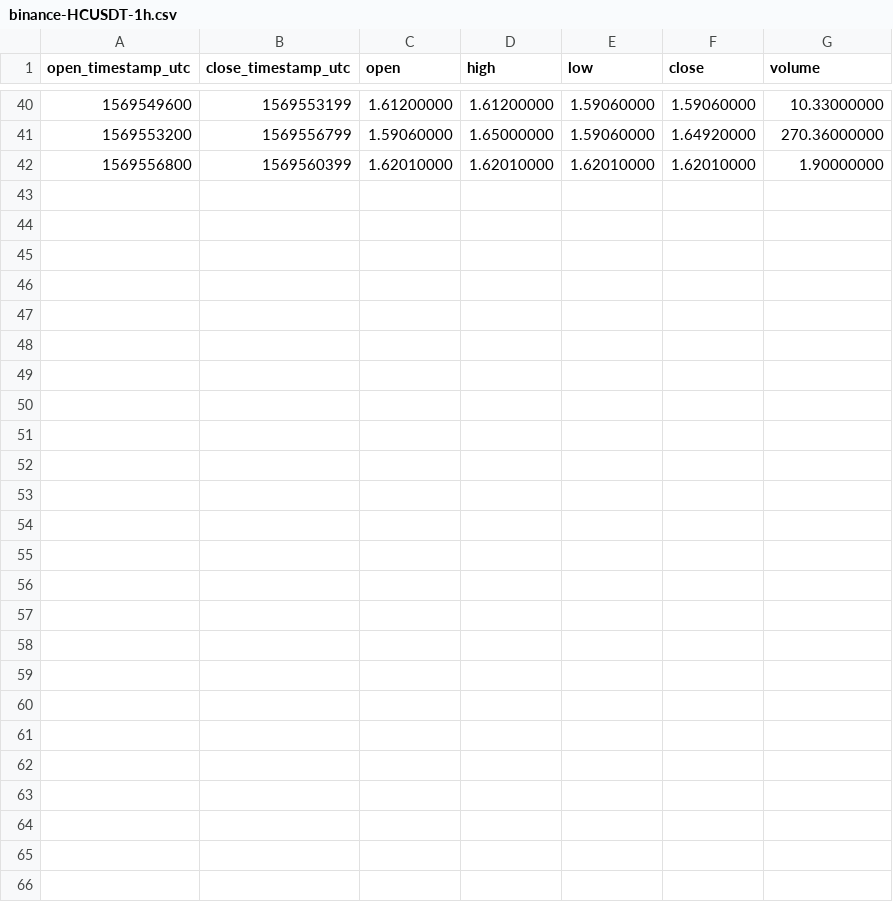
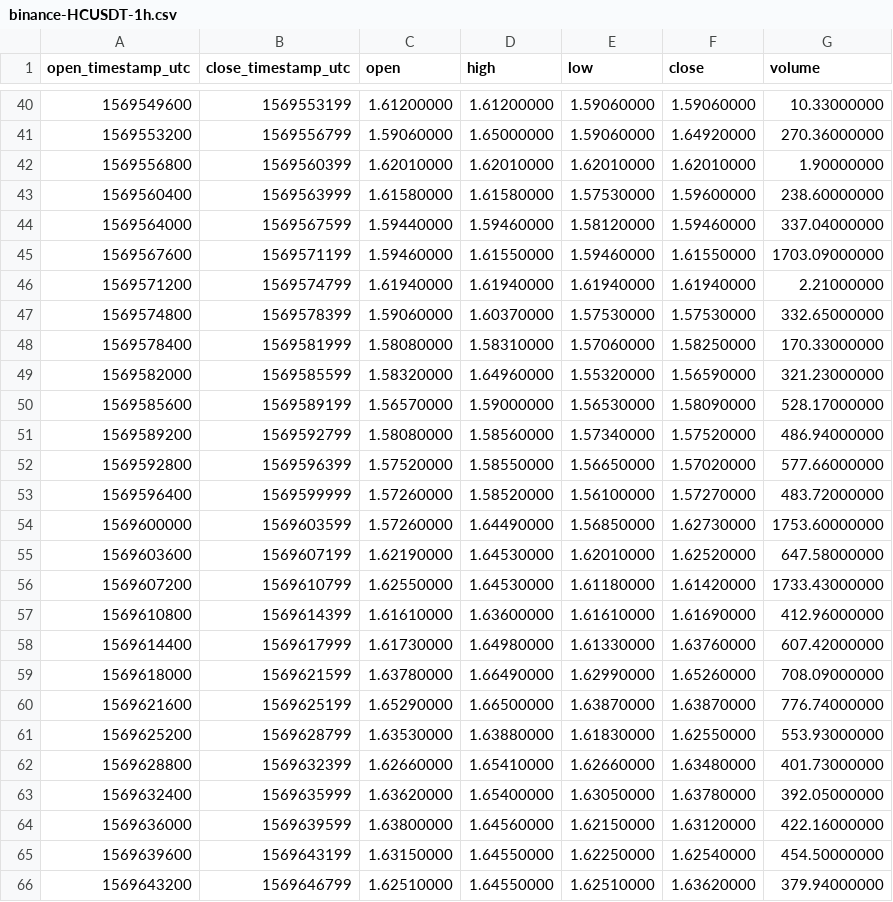
Before and after one commit to cryptobigbro/binance-HCUSDT, a CSV file: binance-HCUSDT-1h.csv, drawn as a sheet; only a part is shown, gaps mark what is left out.

Commit message:
Update OHLCV data.

```diff
--- a/binance-HCUSDT-1h.csv
+++ b/binance-HCUSDT-1h.csv
@@ -42 +42,25 @@ open_timestamp_utc,close_timestamp_utc,open,high,low,close,volume
 1569556800,1569560399,1.62010000,1.62010000,1.62010000,1.62010000,1.90000000
+1569560400,1569563999,1.61580000,1.61580000,1.57530000,1.59600000,238.60000000
+1569564000,1569567599,1.59440000,1.59460000,1.58120000,1.59460000,337.04000000
+1569567600,1569571199,1.59460000,1.61550000,1.59460000,1.61550000,1703.09000000
+1569571200,1569574799,1.61940000,1.61940000,1.61940000,1.61940000,2.21000000
+1569574800,1569578399,1.59060000,1.60370000,1.57530000,1.57530000,332.65000000
+1569578400,1569581999,1.58080000,1.58310000,1.57060000,1.58250000,170.33000000
+1569582000,1569585599,1.58320000,1.64960000,1.55320000,1.56590000,321.23000000
+1569585600,1569589199,1.56570000,1.59000000,1.56530000,1.58090000,528.17000000
+1569589200,1569592799,1.58080000,1.58560000,1.57340000,1.57520000,486.94000000
+1569592800,1569596399,1.57520000,1.58550000,1.56650000,1.57020000,577.66000000
+1569596400,1569599999,1.57260000,1.58520000,1.56100000,1.57270000,483.72000000
+1569600000,1569603599,1.57260000,1.64490000,1.56850000,1.62730000,1753.60000000
+1569603600,1569607199,1.62190000,1.64530000,1.62010000,1.62520000,647.58000000
+1569607200,1569610799,1.62550000,1.64530000,1.61180000,1.61420000,1733.43000000
+1569610800,1569614399,1.61610000,1.63600000,1.61610000,1.61690000,412.96000000
+1569614400,1569617999,1.61730000,1.64980000,1.61330000,1.63760000,607.42000000
+1569618000,1569621599,1.63780000,1.66490000,1.62990000,1.65260000,708.09000000
+1569621600,1569625199,1.65290000,1.66500000,1.63870000,1.63870000,776.74000000
+1569625200,1569628799,1.63530000,1.63880000,1.61830000,1.62550000,553.93000000
+1569628800,1569632399,1.62660000,1.65410000,1.62660000,1.63480000,401.73000000
+1569632400,1569635999,1.63620000,1.65400000,1.63050000,1.63780000,392.05000000
+1569636000,1569639599,1.63800000,1.64560000,1.62150000,1.63120000,422.16000000
+1569639600,1569643199,1.63150000,1.64550000,1.62250000,1.62540000,454.50000000
+1569643200,1569646799,1.62510000,1.64550000,1.62510000,1.63620000,379.94000000
```
Also changed, not shown: binance-HCUSDT-1d.csv, 1 other file.
